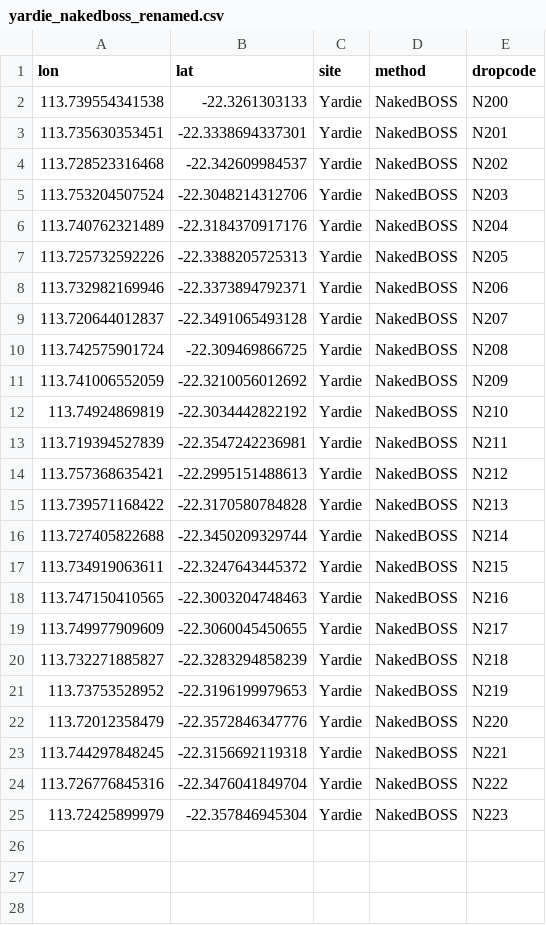
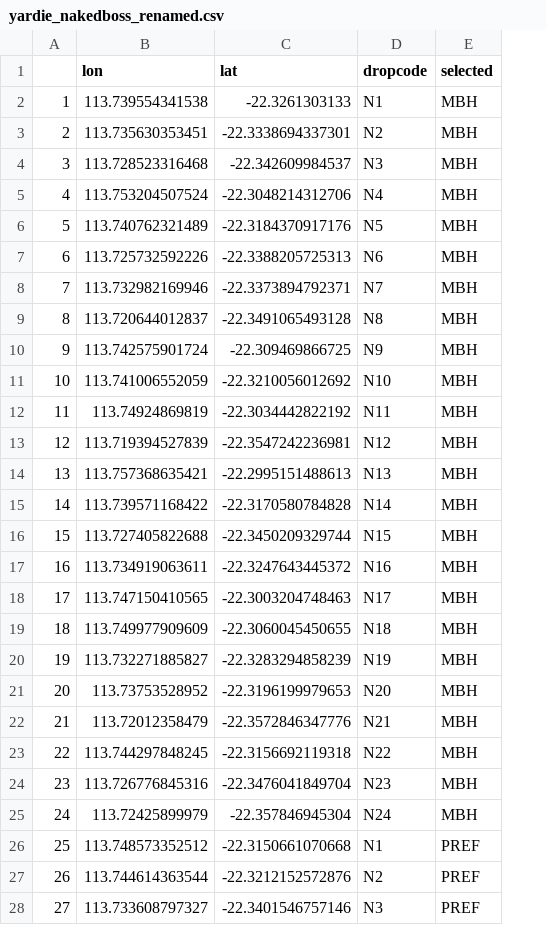
Before and after one commit to UWA-Marine-Ecology-Group-projects/parks-omp-ningaloo, a CSV file: output/2205_MBHDesign/planned/yardie_nakedboss_renamed.csv, drawn as a sheet; only a part is shown; removed rows and columns are numbered as before the commit, all else as after; the diff covers the shown part only; the diff names each change by its address in the sheet, - before the commit and + after, or states it on an @@ line.

```diff
--- a/output/2205_MBHDesign/planned/yardie_nakedboss_renamed.csv
+++ b/output/2205_MBHDesign/planned/yardie_nakedboss_renamed.csv
+column A, rows 2-25: 1 | 2 | 3 | 4 | 5 | 6 | 7 | 8 | 9 | 10 | 11 | 12 | 13 | 14 | 15 | 16 | 17 | 18 | 19 | 20 | 21 | 22 | 23 | 24
-column C (site), rows 2-25: all Yardie
-column D (method), rows 2-25: all NakedBOSS
+column E (selected), rows 2-25: all MBH
-D2 (dropcode): N200
+D2 (dropcode): N1
-D3 (dropcode): N201
+D3 (dropcode): N2
-D4 (dropcode): N202
+D4 (dropcode): N3
-D5 (dropcode): N203
+D5 (dropcode): N4
-D6 (dropcode): N204
+D6 (dropcode): N5
-D7 (dropcode): N205
+D7 (dropcode): N6
-D8 (dropcode): N206
+D8 (dropcode): N7
-D9 (dropcode): N207
+D9 (dropcode): N8
-D10 (dropcode): N208
+D10 (dropcode): N9
-D11 (dropcode): N209
+D11 (dropcode): N10
-D12 (dropcode): N210
+D12 (dropcode): N11
-D13 (dropcode): N211
+D13 (dropcode): N12
-D14 (dropcode): N212
+D14 (dropcode): N13
-D15 (dropcode): N213
+D15 (dropcode): N14
-D16 (dropcode): N214
+D16 (dropcode): N15
-D17 (dropcode): N215
+D17 (dropcode): N16
-D18 (dropcode): N216
+D18 (dropcode): N17
-D19 (dropcode): N217
+D19 (dropcode): N18
-D20 (dropcode): N218
+D20 (dropcode): N19
-D21 (dropcode): N219
+D21 (dropcode): N20
-D22 (dropcode): N220
+D22 (dropcode): N21
-D23 (dropcode): N221
+D23 (dropcode): N22
-D24 (dropcode): N222
+D24 (dropcode): N23
-D25 (dropcode): N223
+D25 (dropcode): N24
+row 26: 25 | 113.748573352512 | -22.3150661070668 | N1 | PREF
+row 27: 26 | 113.744614363544 | -22.3212152572876 | N2 | PREF
+row 28: 27 | 113.733608797327 | -22.3401546757146 | N3 | PREF
```
Also changed, not shown: 15 added rows elsewhere in this file, output/2205_MBHDesign/planned/yardie_bruv_renamed.csv, output/2205_MBHDesign/planned/yardie_squidboss_renamed.csv, 15 other files.
